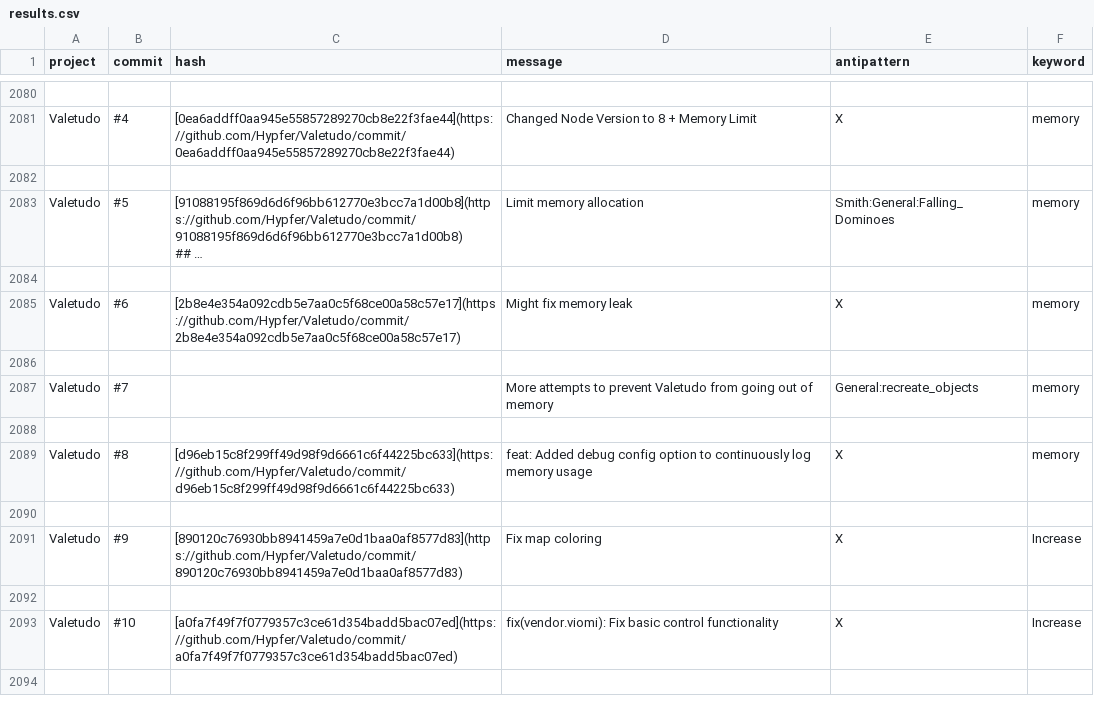
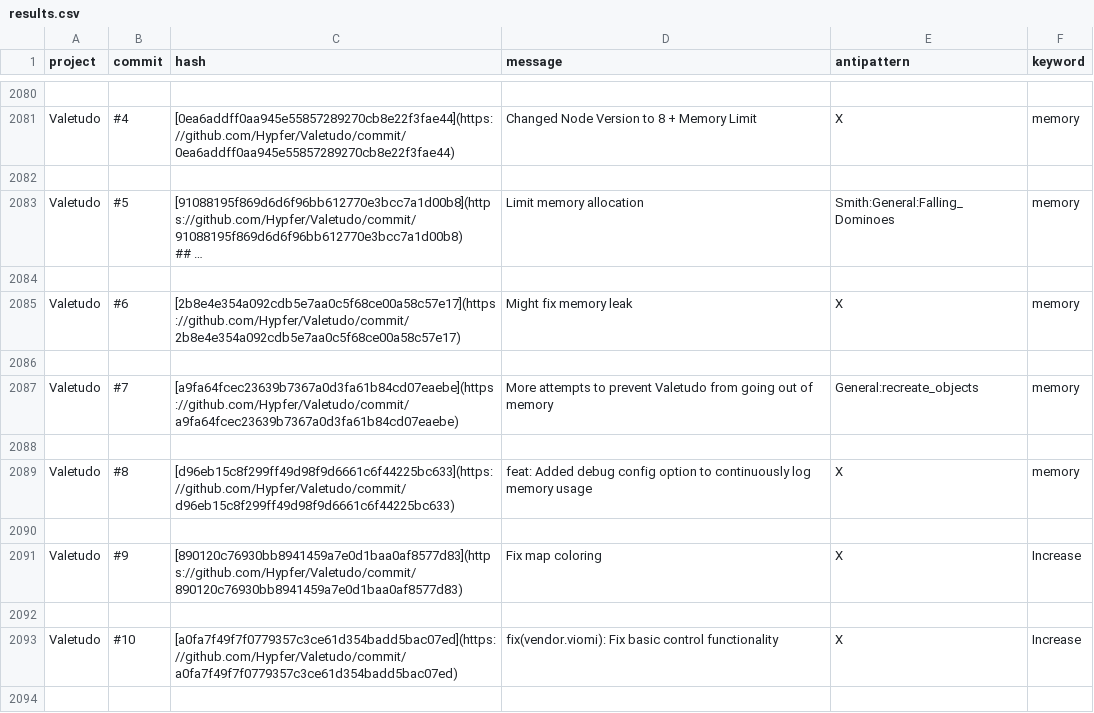
Before and after one commit to ciselab/CPS_repo_mining, a CSV file: data-analysis/results.csv, drawn as a sheet; only a part is shown, gaps mark what is left out; long unchanged cells end in …; the diff names each change by its address in the sheet, - before the commit and + after, or states it on an @@ line.

Commit message:
Fixed missing commit hash.

```diff
--- a/data-analysis/results.csv
+++ b/data-analysis/results.csv
-C2087 (hash): (empty)
+C2087 (hash): [a9fa64fcec23639b7367a0d3fa61b84cd07eaebe](https://github.com/Hypfer/Valetudo/commit/a9fa64fcec23639b7367a0d3fa61b84cd07eaebe)
```
